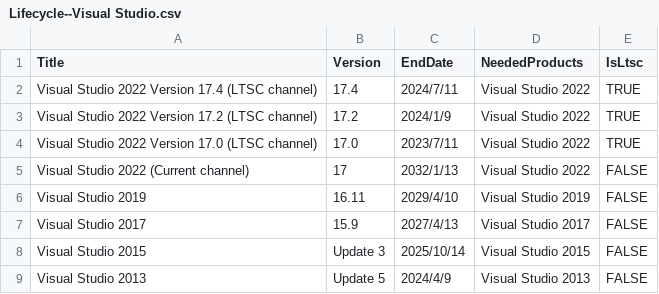
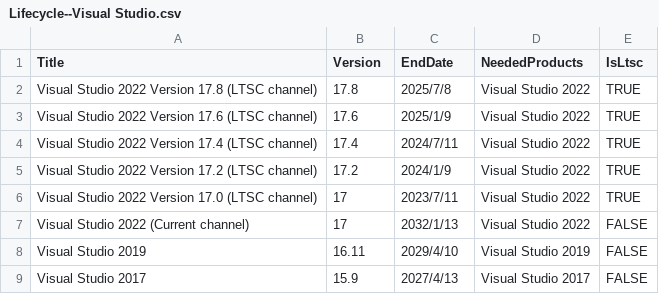
Before and after one commit to rin309/Wsustainable, a CSV file: Assets/Lifecycle--Visual Studio.csv, drawn as a sheet.

```diff
--- a/Assets/Lifecycle--Visual Studio.csv
+++ b/Assets/Lifecycle--Visual Studio.csv
@@ -1,5 +1,7 @@
 Title,Version,EndDate,NeededProducts,IsLtsc
+Visual Studio 2022 Version 17.8 (LTSC channel),17.8,2025/7/8,Visual Studio 2022,TRUE
+Visual Studio 2022 Version 17.6 (LTSC channel),17.6,2025/1/9,Visual Studio 2022,TRUE
 Visual Studio 2022 Version 17.4 (LTSC channel),17.4,2024/7/11,Visual Studio 2022,TRUE
 Visual Studio 2022 Version 17.2 (LTSC channel),17.2,2024/1/9,Visual Studio 2022,TRUE
-Visual Studio 2022 Version 17.0 (LTSC channel),17.0,2023/7/11,Visual Studio 2022,TRUE
+Visual Studio 2022 Version 17.0 (LTSC channel),17,2023/7/11,Visual Studio 2022,TRUE
 Visual Studio 2022 (Current channel),17,2032/1/13,Visual Studio 2022,FALSE
@@ -7,3 +9 @@ Visual Studio 2019,16.11,2029/4/10,Visual Studio 2019,FALSE
 Visual Studio 2017,15.9,2027/4/13,Visual Studio 2017,FALSE
-Visual Studio 2015,Update 3,2025/10/14,Visual Studio 2015,FALSE
-Visual Studio 2013,Update 5,2024/4/9,Visual Studio 2013,FALSE
```
Also changed, not shown: DeclineFilters/Malicious Software Removal Tool.csv, DeclineFilters/Microsoft Edge.csv, 9 other files.
